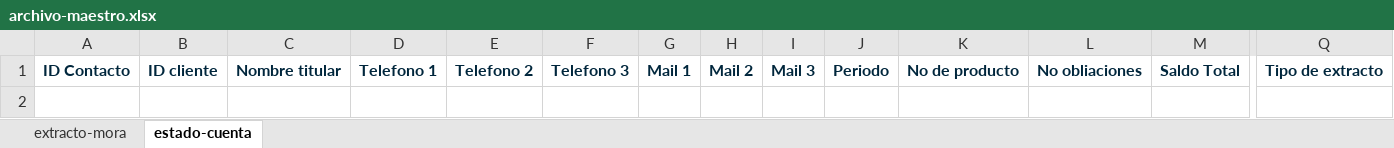
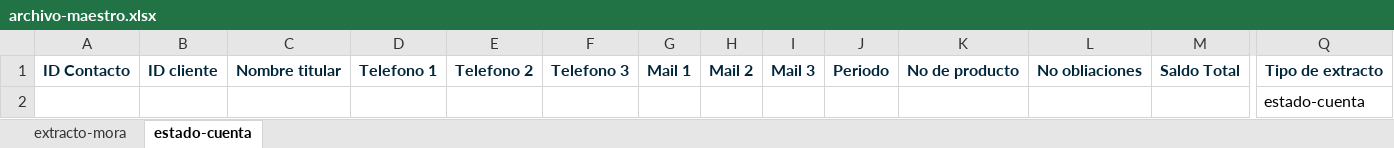
Before and after one commit to Zaindou/extractos_app, an Excel workbook: app/static/download/archivo-maestro.xlsx, sheet estado-cuenta, drawn as a sheet; only a part is shown, gaps mark what is left out; values as stored, in another font and other column widths than the file's, no borders; rows hold the shown columns only; the diff names each change by its address in the sheet, - before the commit and + after, or states it on an @@ line.

```diff
--- a/app/static/download/archivo-maestro.xlsx (sheet estado-cuenta)
+++ b/app/static/download/archivo-maestro.xlsx (sheet estado-cuenta)
+row 2:  |  |  |  |  |  |  |  |  |  |  |  |  | estado-cuenta
```
Also changed, not shown: sheet extracto-mora, 1 other file.
